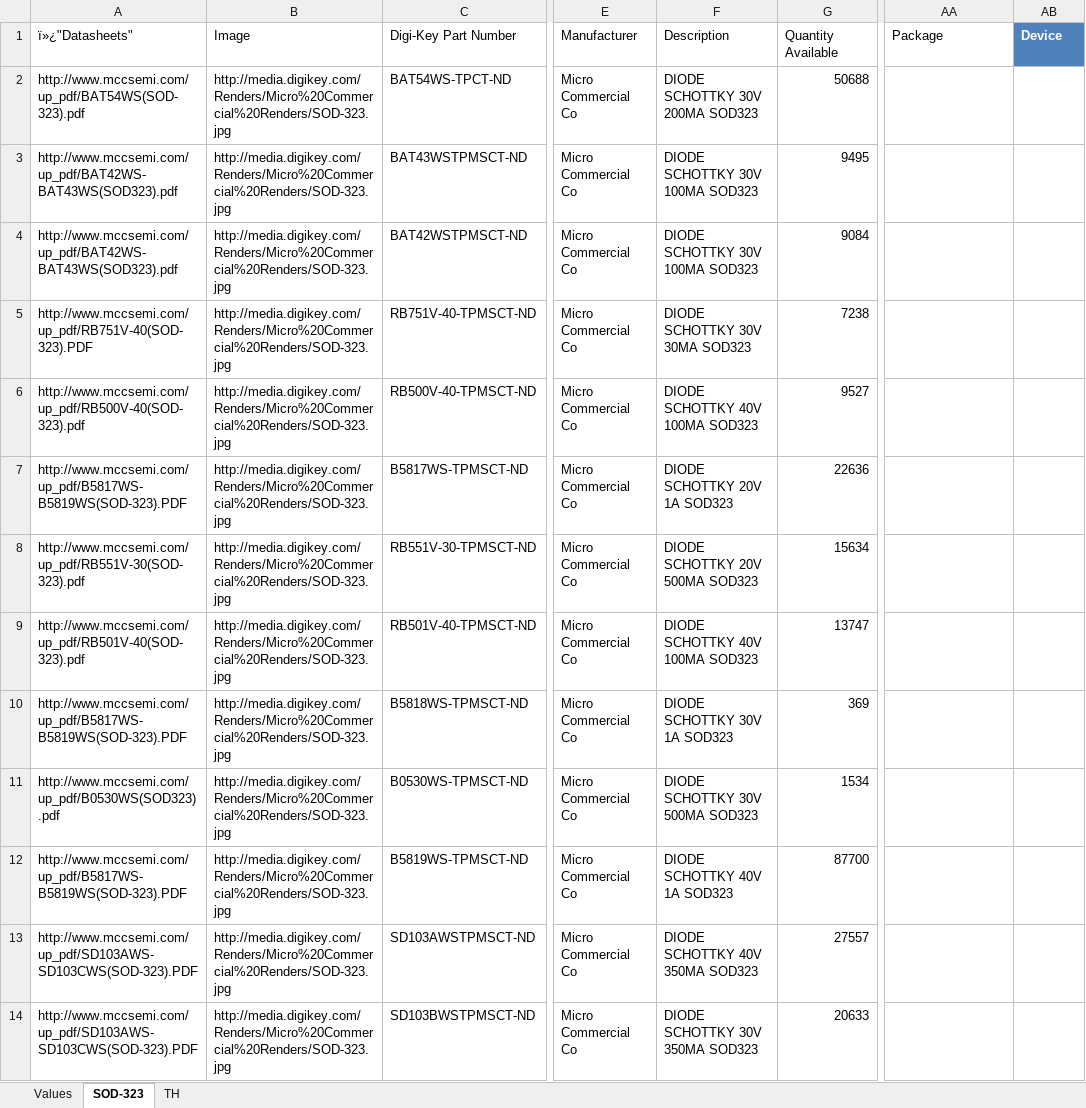
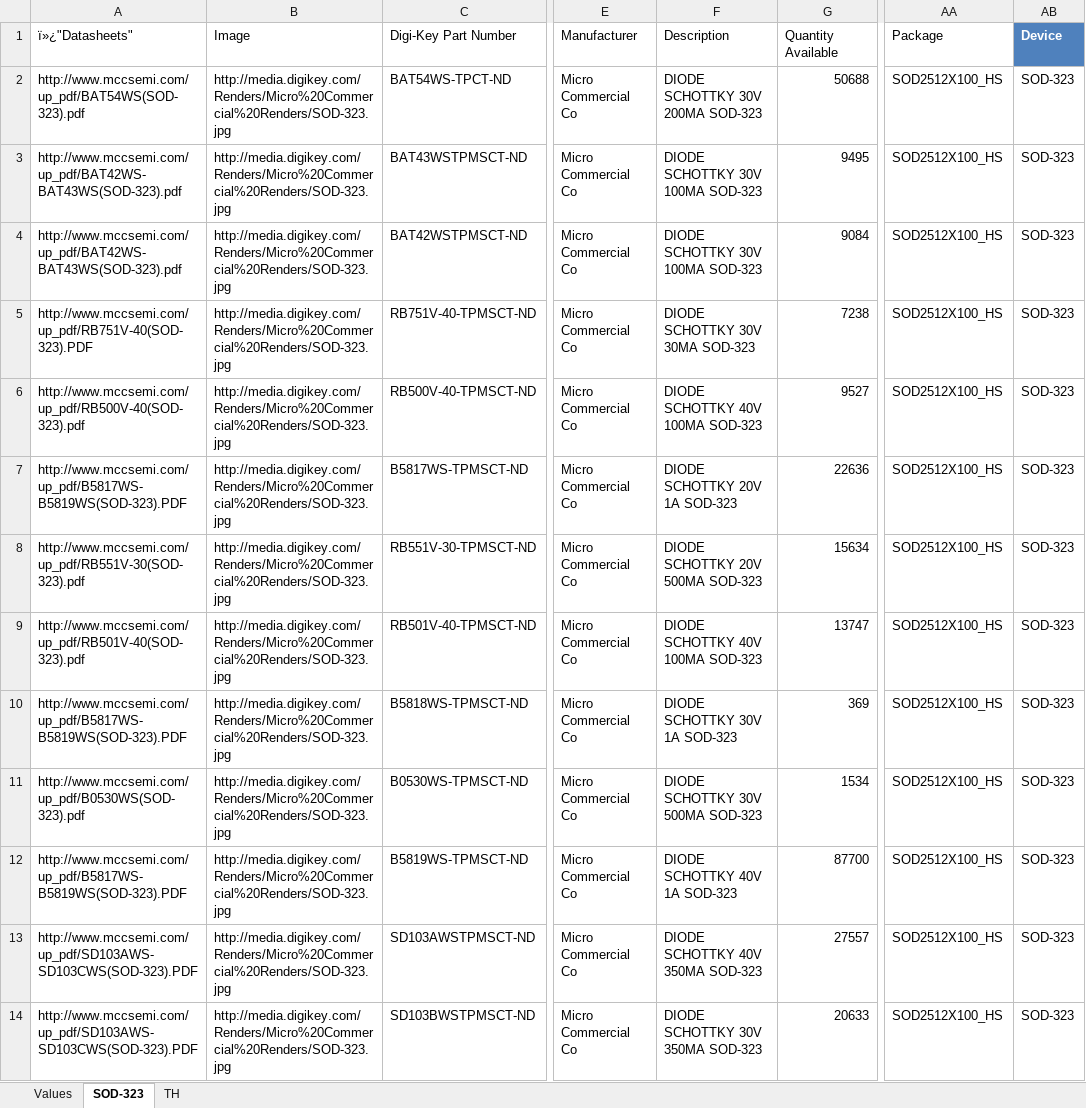
Before and after one commit to NVSL/GadgetronEagleLibs, an Excel workbook: Digikey/Schottky-Diodes.xlsx, sheet SOD-323, drawn as a sheet; only a part is shown, gaps mark what is left out; values as stored, in another font and other column widths than the file's, no borders; table styles not drawn; the diff covers the shown part only; the diff names each change by its address in the sheet, - before the commit and + after, or states it on an @@ line.

Commit message:
Schottky-Diode packages filled in.
git-svn-id: svn+ssh://bbfs-01.calit2.net/grw/Gordon/svn/trunk/Gadgets/Libraries/Parts@20313 2cf53259-273a-af40-bda6-69d31023b8ec

```diff
--- a/Digikey/Schottky-Diodes.xlsx (sheet SOD-323)
+++ b/Digikey/Schottky-Diodes.xlsx (sheet SOD-323)
-F2: DIODE SCHOTTKY 30V 200MA SOD323
+F2: DIODE SCHOTTKY 30V 200MA SOD-323
-AA2:AA14: (empty)
+AA2:AA14: SOD2512X100_HS
-AB2:AB14: (empty)
+AB2:AB14: SOD-323
-A3:A4: http://www.mccsemi.com/up_pdf/BAT42WS-BAT43WS(SOD323).pdf
+A3:A4: http://www.mccsemi.com/up_pdf/BAT42WS-BAT43WS(SOD-323).pdf
-F3:F4: DIODE SCHOTTKY 30V 100MA SOD323
+F3:F4: DIODE SCHOTTKY 30V 100MA SOD-323
-F5: DIODE SCHOTTKY 30V 30MA SOD323
+F5: DIODE SCHOTTKY 30V 30MA SOD-323
-F6: DIODE SCHOTTKY 40V 100MA SOD323
+F6: DIODE SCHOTTKY 40V 100MA SOD-323
-F7: DIODE SCHOTTKY 20V 1A SOD323
+F7: DIODE SCHOTTKY 20V 1A SOD-323
-F8: DIODE SCHOTTKY 20V 500MA SOD323
+F8: DIODE SCHOTTKY 20V 500MA SOD-323
-F9: DIODE SCHOTTKY 40V 100MA SOD323
+F9: DIODE SCHOTTKY 40V 100MA SOD-323
-F10: DIODE SCHOTTKY 30V 1A SOD323
+F10: DIODE SCHOTTKY 30V 1A SOD-323
-A11: http://www.mccsemi.com/up_pdf/B0530WS(SOD323).pdf
+A11: http://www.mccsemi.com/up_pdf/B0530WS(SOD-323).pdf
-F11: DIODE SCHOTTKY 30V 500MA SOD323
+F11: DIODE SCHOTTKY 30V 500MA SOD-323
-F12: DIODE SCHOTTKY 40V 1A SOD323
+F12: DIODE SCHOTTKY 40V 1A SOD-323
-F13: DIODE SCHOTTKY 40V 350MA SOD323
+F13: DIODE SCHOTTKY 40V 350MA SOD-323
-F14: DIODE SCHOTTKY 30V 350MA SOD323
+F14: DIODE SCHOTTKY 30V 350MA SOD-323
```
Also changed, not shown: 47 edited cells elsewhere in this sheet, sheet TH.
